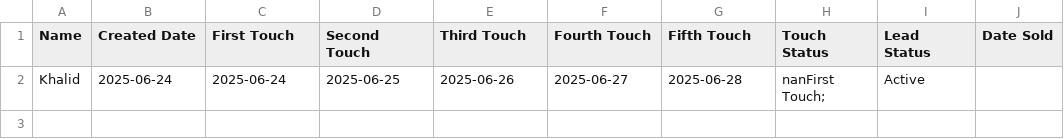
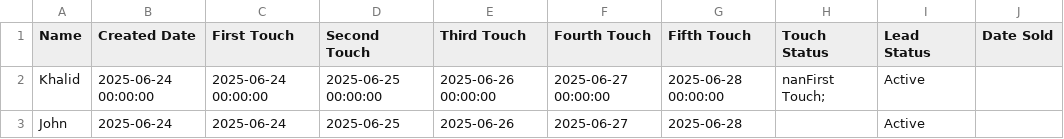
Before and after one commit to SalesInfinite/LeadFollowUpTracker, a CSV file: leads.csv, drawn as a sheet.

Commit message:
new logic to display al leads

```diff
--- a/leads.csv
+++ b/leads.csv
@@ -1,2 +1,3 @@
 Name,Created Date,First Touch,Second Touch,Third Touch,Fourth Touch,Fifth Touch,Touch Status,Lead Status,Date Sold
-Khalid,2025-06-24,2025-06-24,2025-06-25,2025-06-26,2025-06-27,2025-06-28,nanFirst Touch;,Active,
+Khalid,2025-06-24 00:00:00,2025-06-24 00:00:00,2025-06-25 00:00:00,2025-06-26 00:00:00,2025-06-27 00:00:00,2025-06-28 00:00:00,nanFirst Touch;,Active,
+John,2025-06-24,2025-06-24,2025-06-25,2025-06-26,2025-06-27,2025-06-28,,Active,
```
Also changed, not shown: 1 other file.
